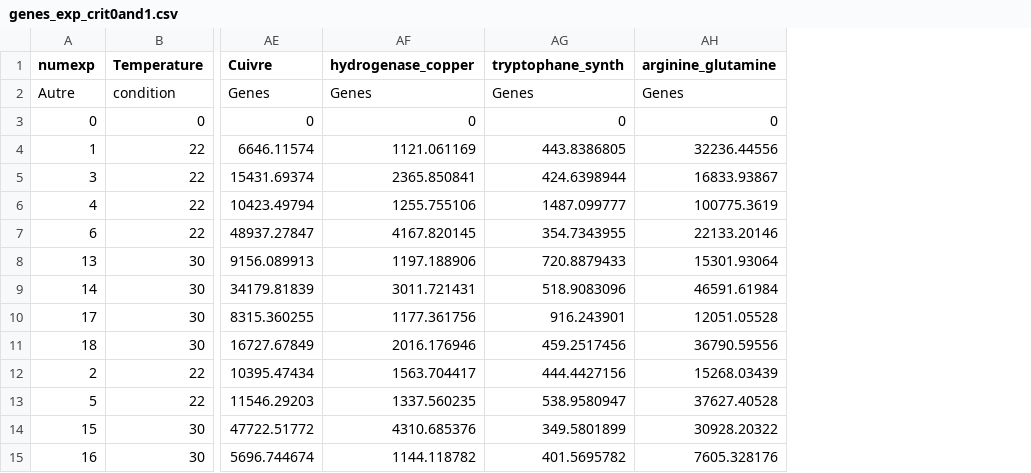
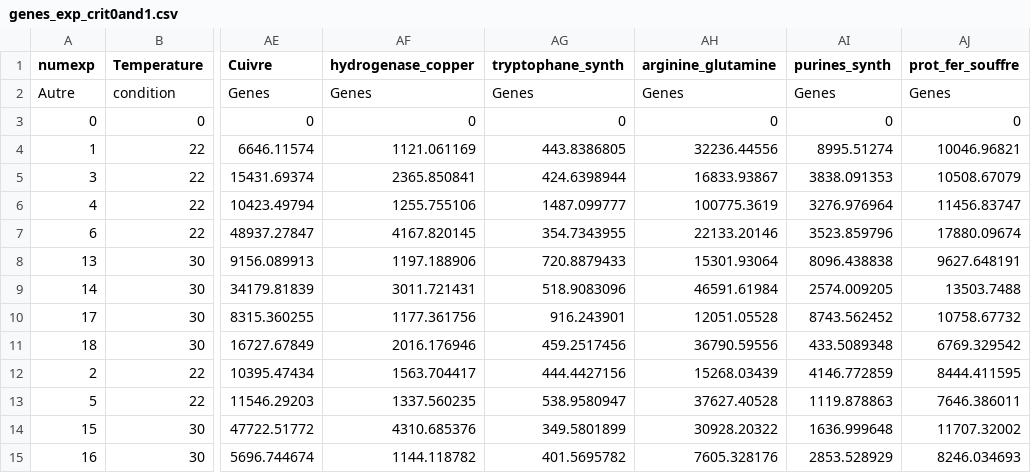
Before and after one commit to albertotonda/LIDeOGraM, a CSV file: data/genes_exp_crit0and1.csv, drawn as a sheet; only a part is shown, gaps mark what is left out; the diff names each change by its address in the sheet, - before the commit and + after, or states it on an @@ line.

```diff
--- a/data/genes_exp_crit0and1.csv
+++ b/data/genes_exp_crit0and1.csv
+column AI (purines_synth), rows 2-15: Genes | 0 | 8995.51274 | 3838.091353 | 3276.976964 | 3523.859796 | 8096.438838 | 2574.009205 | 8743.562452 | 433.5089348 | 4146.772859 | 1119.878863 | 1636.999648 | 2853.528929
+column AJ (prot_fer_souffre), rows 2-15: Genes | 0 | 10046.96821 | 10508.67079 | 11456.83747 | 17880.09674 | 9627.648191 | 13503.7488 | 10758.67732 | 6769.329542 | 8444.411595 | 7646.386011 | 11707.32002 | 8246.034693
```
Also changed, not shown: data/ballon_clean_no_noise.csv, 3 other files.
